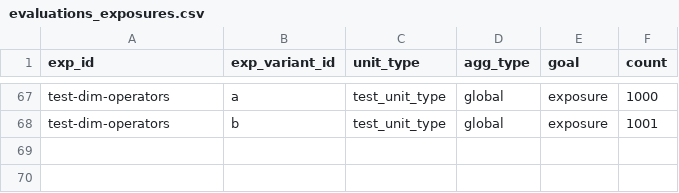
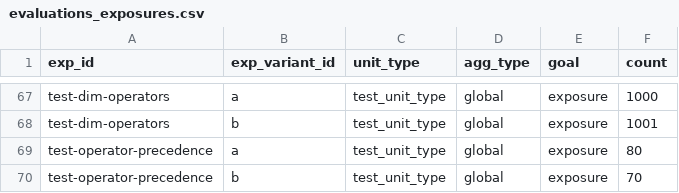
Before and after one commit to avast/ep-stats, a CSV file: src/epstats/toolkit/testing/resources/evaluations_exposures.csv, drawn as a sheet; only a part is shown, gaps mark what is left out; the diff names each change by its address in the sheet, - before the commit and + after, or states it on an @@ line.

```diff
--- a/src/epstats/toolkit/testing/resources/evaluations_exposures.csv
+++ b/src/epstats/toolkit/testing/resources/evaluations_exposures.csv
+row 69: test-operator-precedence | a | test_unit_type | global | exposure | 80
+row 70: test-operator-precedence | b | test_unit_type | global | exposure | 70
```
Also changed, not shown: src/epstats/toolkit/testing/resources/evaluations_metrics.csv, src/epstats/toolkit/testing/resources/goals_agg.csv, 2 other files.
